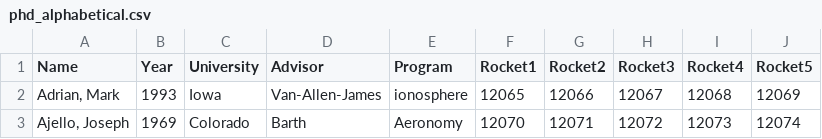
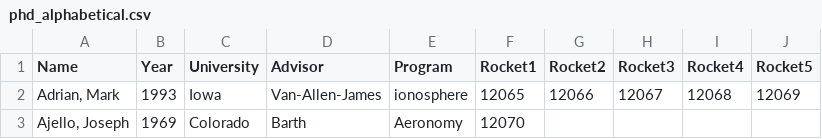
Before and after one commit to smartin41/NASA-rocket-science.github.io, a CSV file: _data/phd_alphabetical.csv, drawn as a sheet.

Commit message:
test

```diff
--- a/_data/phd_alphabetical.csv
+++ b/_data/phd_alphabetical.csv
@@ -2,2 +2,2 @@ Name,Year,University,Advisor,Program,Rocket1,Rocket2,Rocket3,Rocket4,Rocket5
 "Adrian, Mark",1993,Iowa,Van-Allen-James,ionosphere,12065,12066,12067,12068,12069
-"Ajello, Joseph",1969,Colorado,Barth,Aeronomy,12070,12071,12072,12073,12074
+"Ajello, Joseph",1969,Colorado,Barth,Aeronomy,12070,,,,
```
